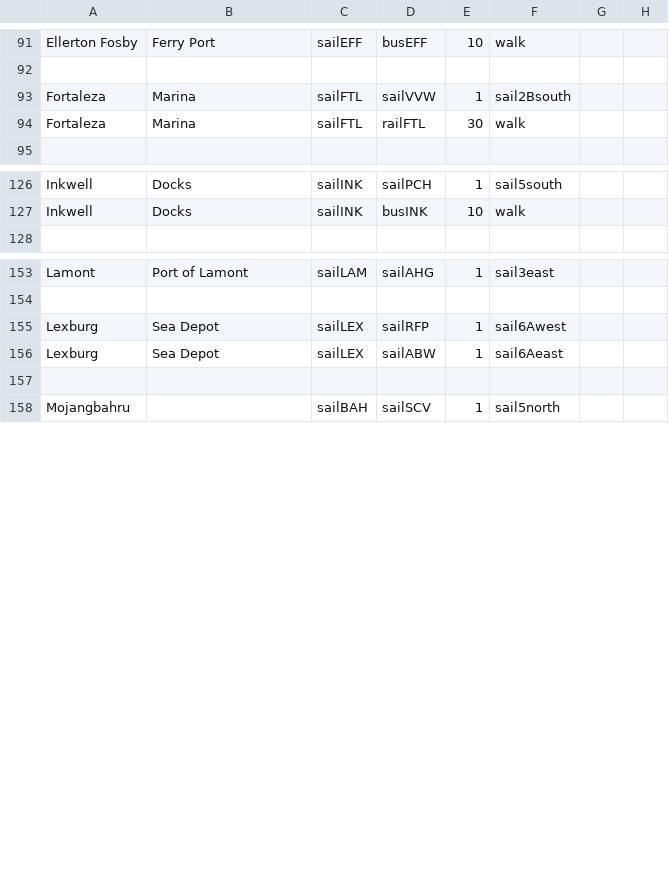
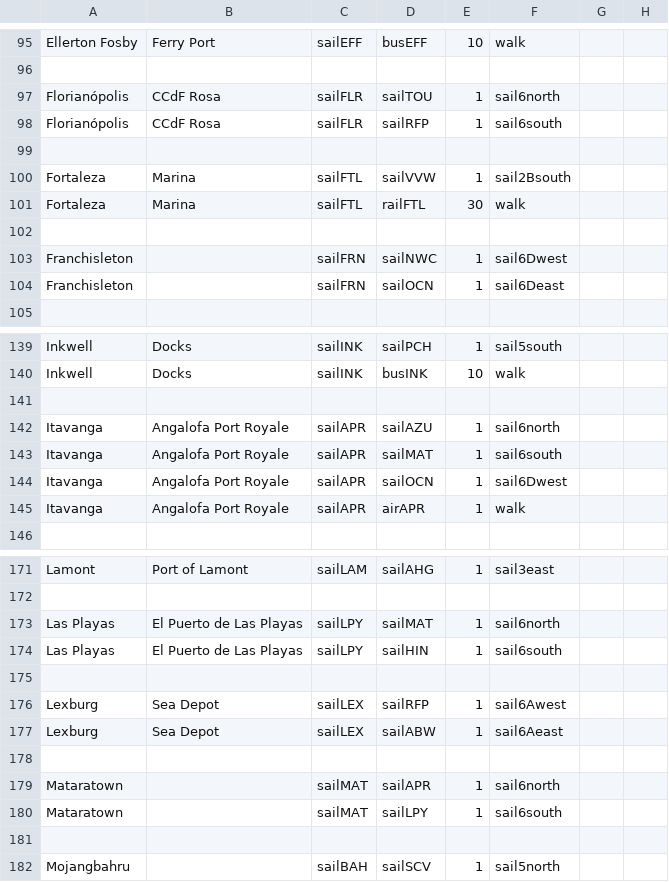
Before and after one commit to KittyCat11231/Feline-Holdings, a CSV file: src/intraroute/data/pathfinding/sail.csv, drawn as a sheet; only a part is shown, gaps mark what is left out; the diff covers the shown part only.

```diff
--- a/src/intraroute/data/pathfinding/sail.csv
+++ b/src/intraroute/data/pathfinding/sail.csv
@@ -92,4 +96,10 @@ Ellerton Fosby,Ferry Port,sailEFF,busEFF,10,walk,,
 ,,,,,,,
+Florianópolis,CCdF Rosa,sailFLR,sailTOU,1,sail6north,,
+Florianópolis,CCdF Rosa,sailFLR,sailRFP,1,sail6south,,
+,,,,,,,
 Fortaleza,Marina,sailFTL,sailVVW,1,sail2Bsouth,,
 Fortaleza,Marina,sailFTL,railFTL,30,walk,,
+,,,,,,,
+Franchisleton,,sailFRN,sailNWC,1,sail6Dwest,,
+Franchisleton,,sailFRN,sailOCN,1,sail6Deast,,
 ,,,,,,,
@@ -127,2 +140,7 @@ Inkwell,Docks,sailINK,sailPCH,1,sail5south,,
 Inkwell,Docks,sailINK,busINK,10,walk,,
+,,,,,,,
+Itavanga,Angalofa Port Royale,sailAPR,sailAZU,1,sail6north,,
+Itavanga,Angalofa Port Royale,sailAPR,sailMAT,1,sail6south,,
+Itavanga,Angalofa Port Royale,sailAPR,sailOCN,1,sail6Dwest,,
+Itavanga,Angalofa Port Royale,sailAPR,airAPR,1,walk,,
 ,,,,,,,
@@ -154,4 +172,10 @@ Lamont,Port of Lamont,sailLAM,sailAHG,1,sail3east,,
 ,,,,,,,
+Las Playas,El Puerto de Las Playas,sailLPY,sailMAT,1,sail6north,,
+Las Playas,El Puerto de Las Playas,sailLPY,sailHIN,1,sail6south,,
+,,,,,,,
 Lexburg,Sea Depot,sailLEX,sailRFP,1,sail6Awest,,
 Lexburg,Sea Depot,sailLEX,sailABW,1,sail6Aeast,,
+,,,,,,,
+Mataratown,,sailMAT,sailAPR,1,sail6north,,
+Mataratown,,sailMAT,sailLPY,1,sail6south,,
 ,,,,,,,
```
Also changed, not shown: 25 added rows elsewhere in this file, src/intraroute/data/pathfinding/air.csv, src/intraroute/data/ui/routes/sail.csv, 5 other files.
